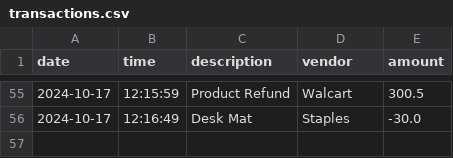
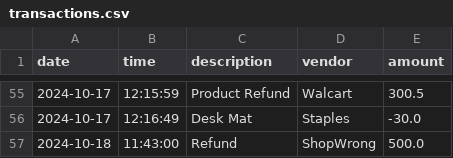
Before and after one commit to YearUp-MusaHoosain/AccountingLedgerApp, a CSV file: transactions.csv, drawn as a sheet; only a part is shown, gaps mark what is left out.

```diff
--- a/transactions.csv
+++ b/transactions.csv
@@ -56 +56,2 @@ date|time|description|vendor|amount
 2024-10-17|12:16:49|Desk Mat|Staples|-30.0
+2024-10-18|11:43:00|Refund|ShopWrong|500.0
```
Also changed, not shown: 1 other file.
